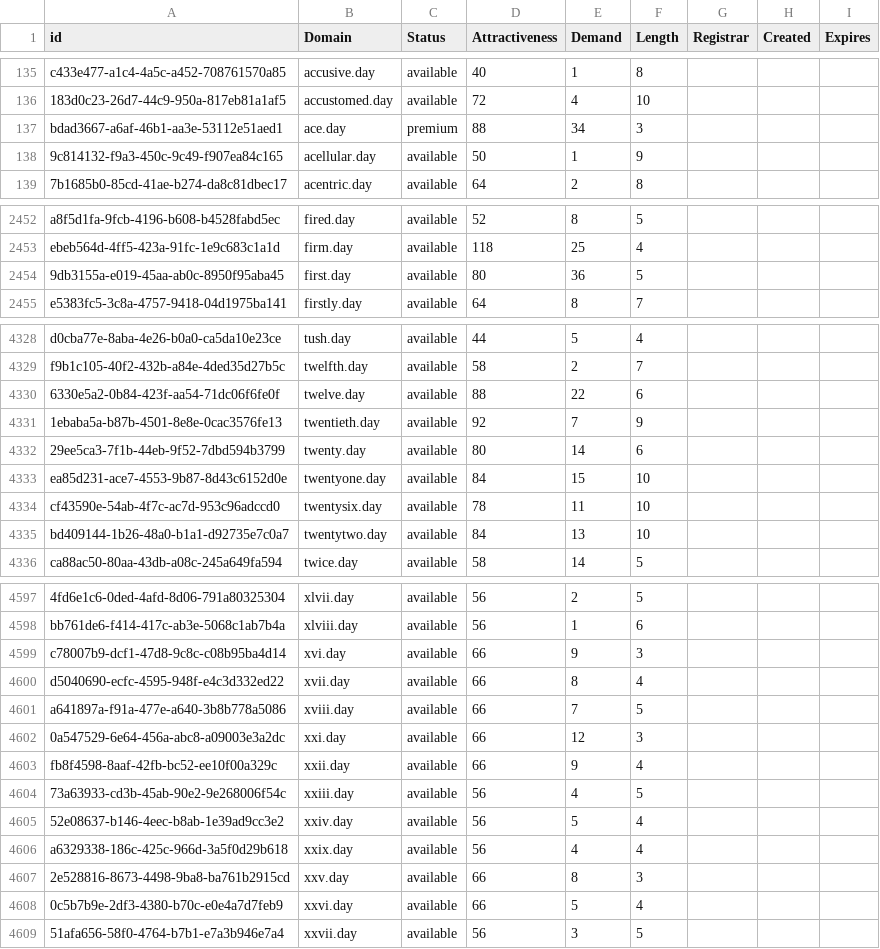
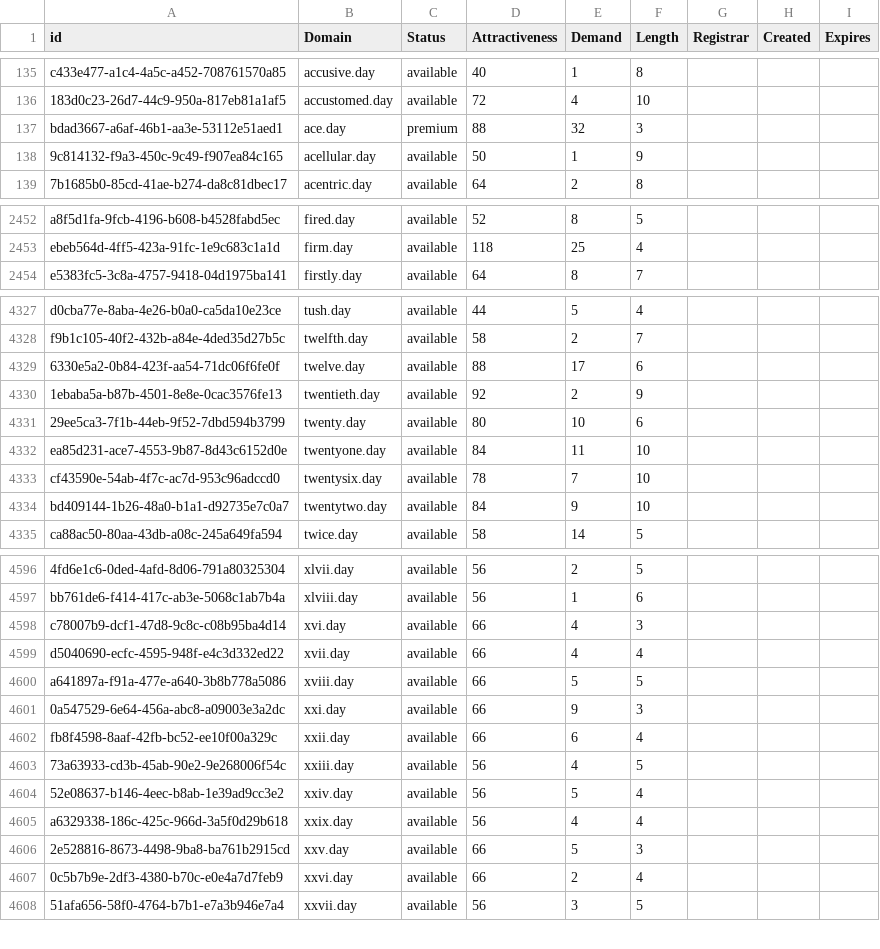
Before and after one commit to UniqueDomains/day-oneword-domains, a CSV file: day.csv, drawn as a sheet; only a part is shown, gaps mark what is left out; removed rows and columns are numbered as before the commit, all else as after; the diff covers the shown part only; the diff names each change by its address in the sheet, - before the commit and + after, or states it on an @@ line.

Commit message:
Domains update

```diff
--- a/day.csv
+++ b/day.csv
-E137 (Demand): 34
+E137 (Demand): 32
-row 2454: 9db3155a-e019-45aa-ab0c-8950f95aba45 | first.day | available | 80 | 36 | 5
-E4329 (Demand): 22
+E4329 (Demand): 17
-E4330 (Demand): 7
+E4330 (Demand): 2
-E4331 (Demand): 14
+E4331 (Demand): 10
-E4332 (Demand): 15
+E4332 (Demand): 11
-E4333 (Demand): 11
+E4333 (Demand): 7
-E4334 (Demand): 13
+E4334 (Demand): 9
-E4598 (Demand): 9
+E4598 (Demand): 4
-E4599 (Demand): 8
+E4599 (Demand): 4
-E4600 (Demand): 7
+E4600 (Demand): 5
-E4601 (Demand): 12
+E4601 (Demand): 9
-E4602 (Demand): 9
+E4602 (Demand): 6
-E4606 (Demand): 8
+E4606 (Demand): 5
-E4607 (Demand): 5
+E4607 (Demand): 2
```
Also changed, not shown: 33 edited cells elsewhere in this file, 2 other files.
